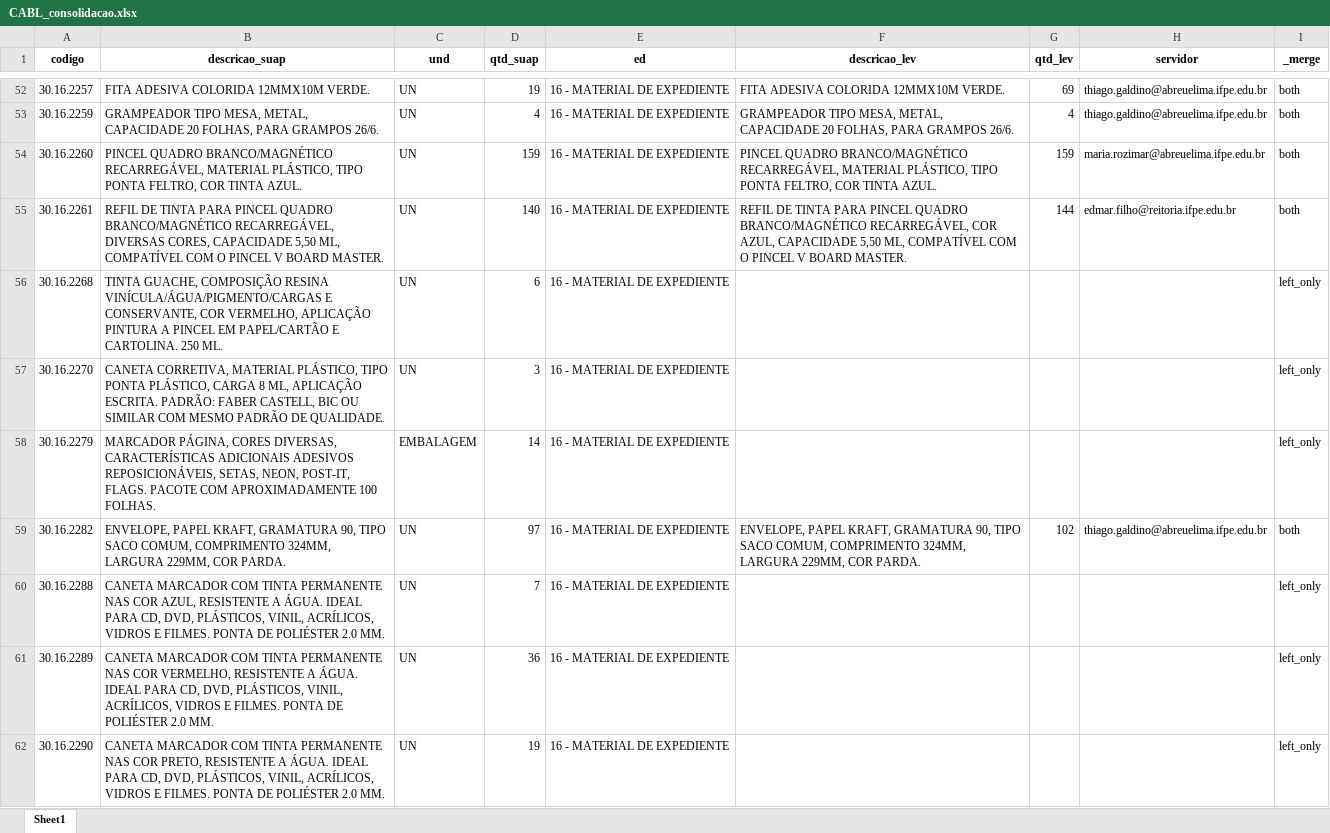
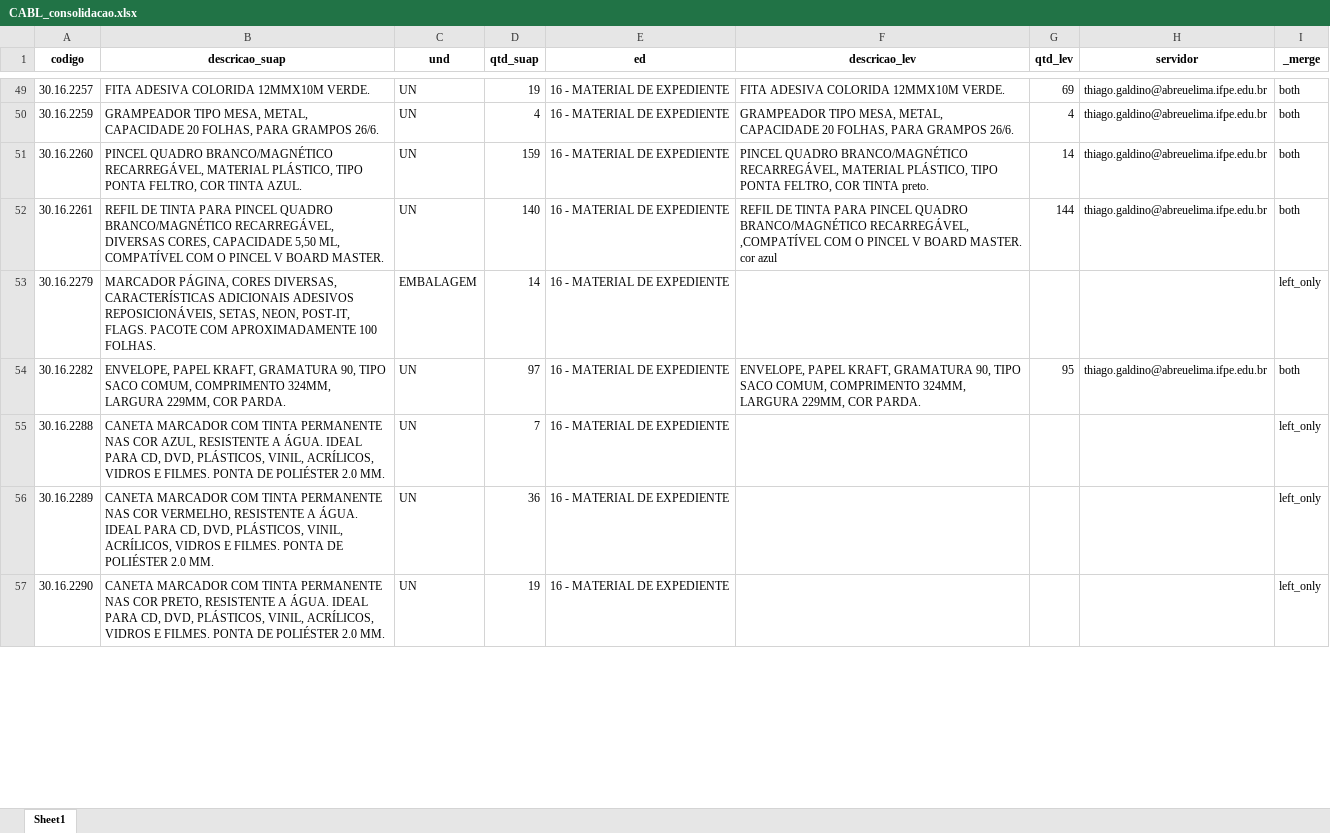
Before and after one commit to ricardoseminsta/automacao_almox, an Excel workbook: consolidacao/CABL_consolidacao.xlsx, sheet Sheet1, drawn as a sheet; only a part is shown, gaps mark what is left out; values as stored, in another font and other column widths than the file's, no borders; removed rows and columns are numbered as before the commit, all else as after; the diff covers the shown part only; the diff names each change by its address in the sheet, - before the commit and + after, or states it on an @@ line.

Commit message:
ajustes migração final e consolidação cabl

```diff
--- a/consolidacao/CABL_consolidacao.xlsx (sheet Sheet1)
+++ b/consolidacao/CABL_consolidacao.xlsx (sheet Sheet1)
-F51 (descricao_lev): …COR TINTA AZUL.
+F51 (descricao_lev): …COR TINTA preto.
-G51 (qtd_lev): 159
+G51 (qtd_lev): 14
-H51 (servidor): maria.rozimar@abreuelima.ifpe.edu.br
+H51 (servidor): thiago.galdino@abreuelima.ifpe.edu.br
-F52 (descricao_lev): …BRANCO/MAGNÉTICO RECARREGÁVEL, COR AZUL, CAPACIDADE 5,50 ML, COMPATÍVEL COM O PINCEL V BOARD MASTER.
+F52 (descricao_lev): …BRANCO/MAGNÉTICO RECARREGÁVEL, ,COMPATÍVEL COM O PINCEL V BOARD MASTER. cor azul
-H52 (servidor): edmar.filho@reitoria.ifpe.edu.br
+H52 (servidor): thiago.galdino@abreuelima.ifpe.edu.br
-row 56: 30.16.2268 | TINTA GUACHE, COMPOSIÇÃO RESINA VINÍCULA/ÁGUA/PIGMENTO/CARGAS E CONSERVANTE, COR VERMELHO, APLICAÇÃO PINTURA A PINCEL EM PAPEL/CARTÃO E CARTOLINA. 250 ML. | UN | 6 | 16 - MATERIAL DE EXPEDIENTE |  |  |  | left_only
-row 57: 30.16.2270 | CANETA CORRETIVA, MATERIAL PLÁSTICO, TIPO PONTA PLÁSTICO, CARGA 8 ML, APLICAÇÃO ESCRITA. PADRÃO: FABER CASTELL, BIC OU SIMILAR COM MESMO PADRÃO DE QUALIDADE. | UN | 3 | 16 - MATERIAL DE EXPEDIENTE |  |  |  | left_only
-G54 (qtd_lev): 102
+G54 (qtd_lev): 95
```
Also changed, not shown: 7 added rows, 20 removed rows and 183 edited cells elsewhere in this sheet, consolidacao/pedidos/CABL_pedidos.xlsx, 6 other files.
